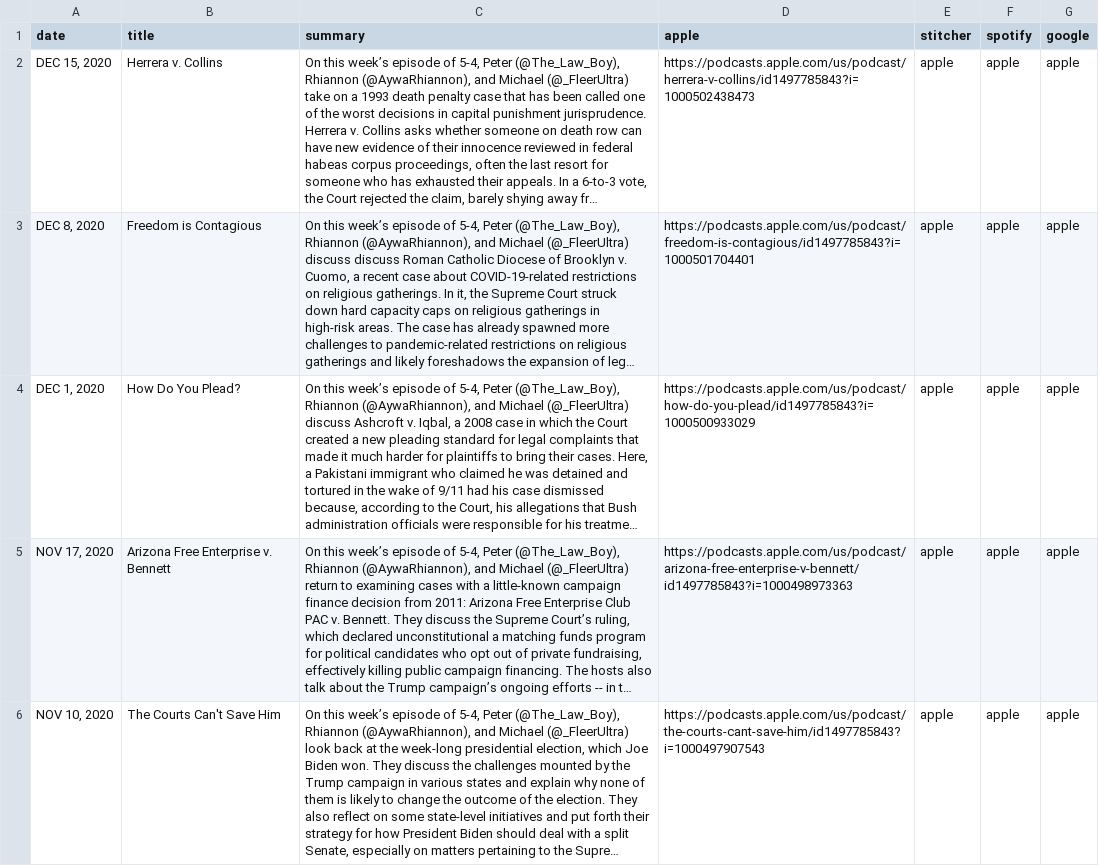
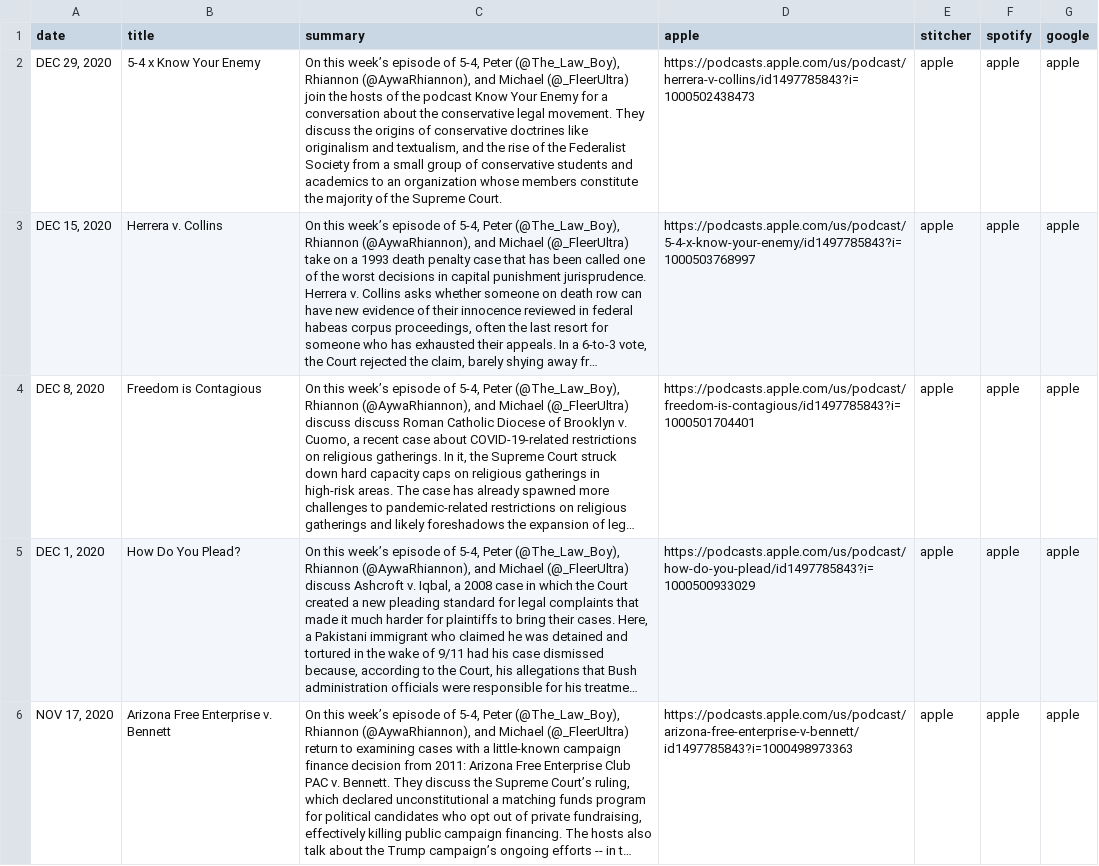
Before and after one commit to MurphyPone/fivefourpod-website, a CSV file: scripts/latest.csv, drawn as a sheet; only a part is shown; the shorter side is filled out with more unchanged rows; long unchanged cells end in …; addresses are those after the commit; the diff names each change by its address in the sheet, - before the commit and + after, or states it on an @@ line.

Commit message:
aded new ep

```diff
--- a/scripts/latest.csv
+++ b/scripts/latest.csv
+row 2: DEC 29, 2020 | 5-4 x Know Your Enemy | On this week’s episode of 5-4, Peter (@The_Law_Boy), Rhiannon (@AywaRhiannon), and Michael (@_FleerUltra) join the hosts of the podcast Know Your Enemy for a conversation about the conservative legal movement. They discuss the origins of conservative doctrines like originalism and textualism, and the rise of the Federalist Society from a small group of conservative students and academics to an organization whose members constitute the majority of the Supreme Court. | https://podcasts.apple.com/us/podcast/herrera-v-collins/id1497785843?i=1000502438473 | apple | apple | apple
-D3 (apple): https://podcasts.apple.com/us/podcast/herrera-v-collins/id1497785843?i=1000502438473
+D3 (apple): https://podcasts.apple.com/us/podcast/5-4-x-know-your-enemy/id1497785843?i=1000503768997
```
